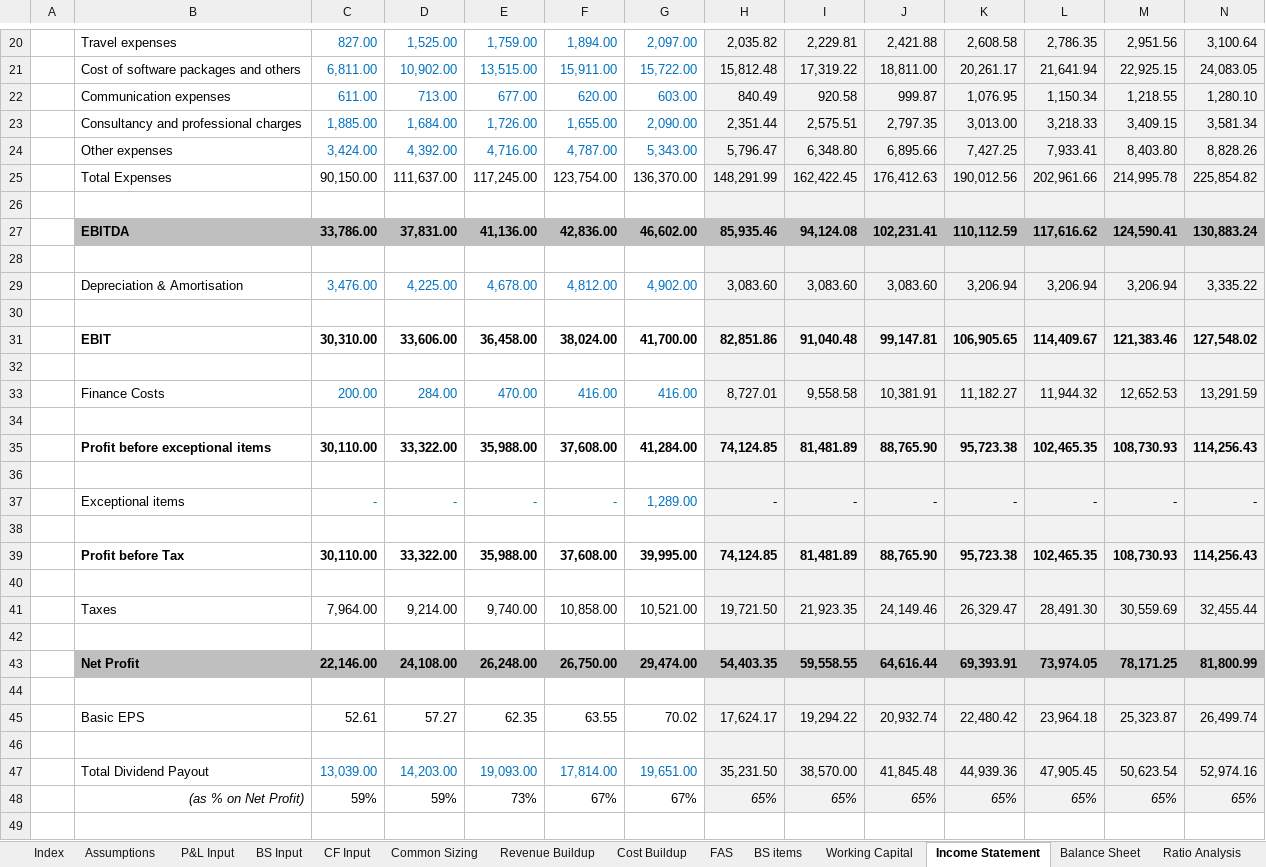
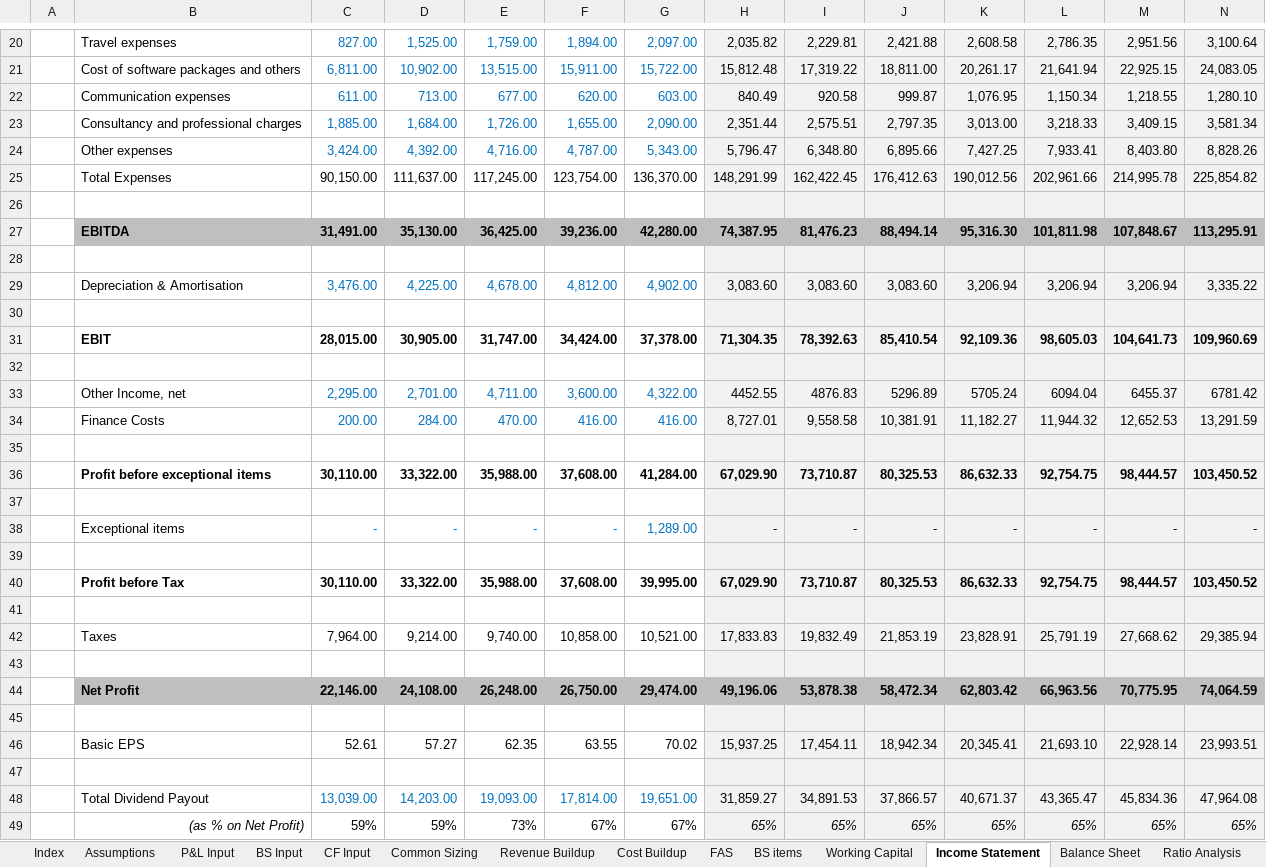
Before and after one commit to kashish220/Infosys-Valuation-Model, an Excel workbook: Infosys_Valuation_Model.xlsx, sheet Income Statement, drawn as a sheet; only a part is shown, gaps mark what is left out; values as stored, in another font and other column widths than the file's, no borders; removed rows and columns are numbered as before the commit, all else as after; rows hold the shown columns only; the diff covers the shown part only; the diff names each change by its address in the sheet, - before the commit and + after, or states it on an @@ line.

```diff
--- a/Infosys_Valuation_Model.xlsx (sheet Income Statement)
+++ b/Infosys_Valuation_Model.xlsx (sheet Income Statement)
-row 27:  | EBITDA | 33,786.00 | 37,831.00 | 41,136.00 | 42,836.00 | 46,602.00 | 85,935.46 | 94,124.08 | 102,231.41 | 110,112.59 | 117,616.62 | 124,590.41 | 130,883.24
+row 27:  | EBITDA | 31,491.00 | 35,130.00 | 36,425.00 | 39,236.00 | 42,280.00 | 74,387.95 | 81,476.23 | 88,494.14 | 95,316.30 | 101,811.98 | 107,848.67 | 113,295.91
-row 31:  | EBIT | 30,310.00 | 33,606.00 | 36,458.00 | 38,024.00 | 41,700.00 | 82,851.86 | 91,040.48 | 99,147.81 | 106,905.65 | 114,409.67 | 121,383.46 | 127,548.02
+row 31:  | EBIT | 28,015.00 | 30,905.00 | 31,747.00 | 34,424.00 | 37,378.00 | 71,304.35 | 78,392.63 | 85,410.54 | 92,109.36 | 98,605.03 | 104,641.73 | 109,960.69
+row 33:  | Other Income, net | 2,295.00 | 2,701.00 | 4,711.00 | 3,600.00 | 4,322.00 | 4452.55 | 4876.83 | 5296.89 | 5705.24 | 6094.04 | 6455.37 | 6781.42
-row 35:  | Profit before exceptional items | 30,110.00 | 33,322.00 | 35,988.00 | 37,608.00 | 41,284.00 | 74,124.85 | 81,481.89 | 88,765.90 | 95,723.38 | 102,465.35 | 108,730.93 | 114,256.43
+row 36:  | Profit before exceptional items | 30,110.00 | 33,322.00 | 35,988.00 | 37,608.00 | 41,284.00 | 67,029.90 | 73,710.87 | 80,325.53 | 86,632.33 | 92,754.75 | 98,444.57 | 103,450.52
-row 39:  | Profit before Tax | 30,110.00 | 33,322.00 | 35,988.00 | 37,608.00 | 39,995.00 | 74,124.85 | 81,481.89 | 88,765.90 | 95,723.38 | 102,465.35 | 108,730.93 | 114,256.43
+row 40:  | Profit before Tax | 30,110.00 | 33,322.00 | 35,988.00 | 37,608.00 | 39,995.00 | 67,029.90 | 73,710.87 | 80,325.53 | 86,632.33 | 92,754.75 | 98,444.57 | 103,450.52
-row 41:  | Taxes | 7,964.00 | 9,214.00 | 9,740.00 | 10,858.00 | 10,521.00 | 19,721.50 | 21,923.35 | 24,149.46 | 26,329.47 | 28,491.30 | 30,559.69 | 32,455.44
+row 42:  | Taxes | 7,964.00 | 9,214.00 | 9,740.00 | 10,858.00 | 10,521.00 | 17,833.83 | 19,832.49 | 21,853.19 | 23,828.91 | 25,791.19 | 27,668.62 | 29,385.94
-row 43:  | Net Profit | 22,146.00 | 24,108.00 | 26,248.00 | 26,750.00 | 29,474.00 | 54,403.35 | 59,558.55 | 64,616.44 | 69,393.91 | 73,974.05 | 78,171.25 | 81,800.99
+row 44:  | Net Profit | 22,146.00 | 24,108.00 | 26,248.00 | 26,750.00 | 29,474.00 | 49,196.06 | 53,878.38 | 58,472.34 | 62,803.42 | 66,963.56 | 70,775.95 | 74,064.59
-row 45:  | Basic EPS | 52.61 | 57.27 | 62.35 | 63.55 | 70.02 | 17,624.17 | 19,294.22 | 20,932.74 | 22,480.42 | 23,964.18 | 25,323.87 | 26,499.74
+row 46:  | Basic EPS | 52.61 | 57.27 | 62.35 | 63.55 | 70.02 | 15,937.25 | 17,454.11 | 18,942.34 | 20,345.41 | 21,693.10 | 22,928.14 | 23,993.51
-row 47:  | Total Dividend Payout | 13,039.00 | 14,203.00 | 19,093.00 | 17,814.00 | 19,651.00 | 35,231.50 | 38,570.00 | 41,845.48 | 44,939.36 | 47,905.45 | 50,623.54 | 52,974.16
+row 48:  | Total Dividend Payout | 13,039.00 | 14,203.00 | 19,093.00 | 17,814.00 | 19,651.00 | 31,859.27 | 34,891.53 | 37,866.57 | 40,671.37 | 43,365.47 | 45,834.36 | 47,964.08
```
Also changed, not shown: 1 added row, 1 removed row, 16 edited cells and cell formats elsewhere in this sheet, sheet Cash Flows, sheet Standard Income Statement, sheet Ratio Analysis, sheet DCF Valuation, sheet Balance Sheet, sheet Equity Beta, 5 more sheets, formulas that keep their value, charts or pictures.
